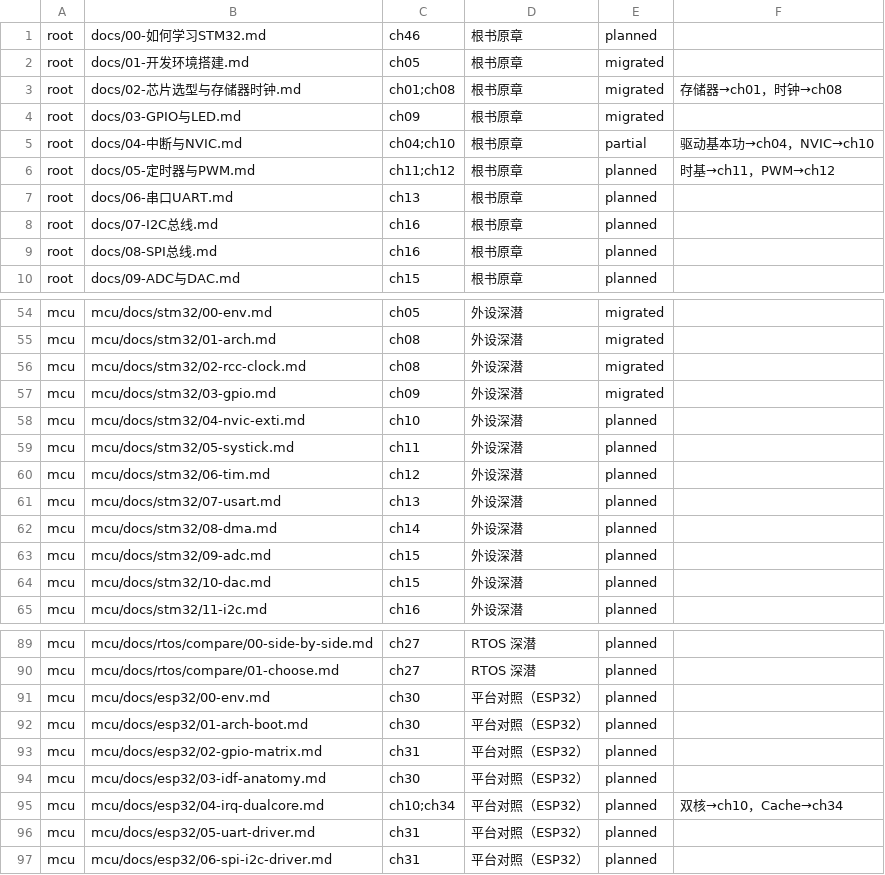
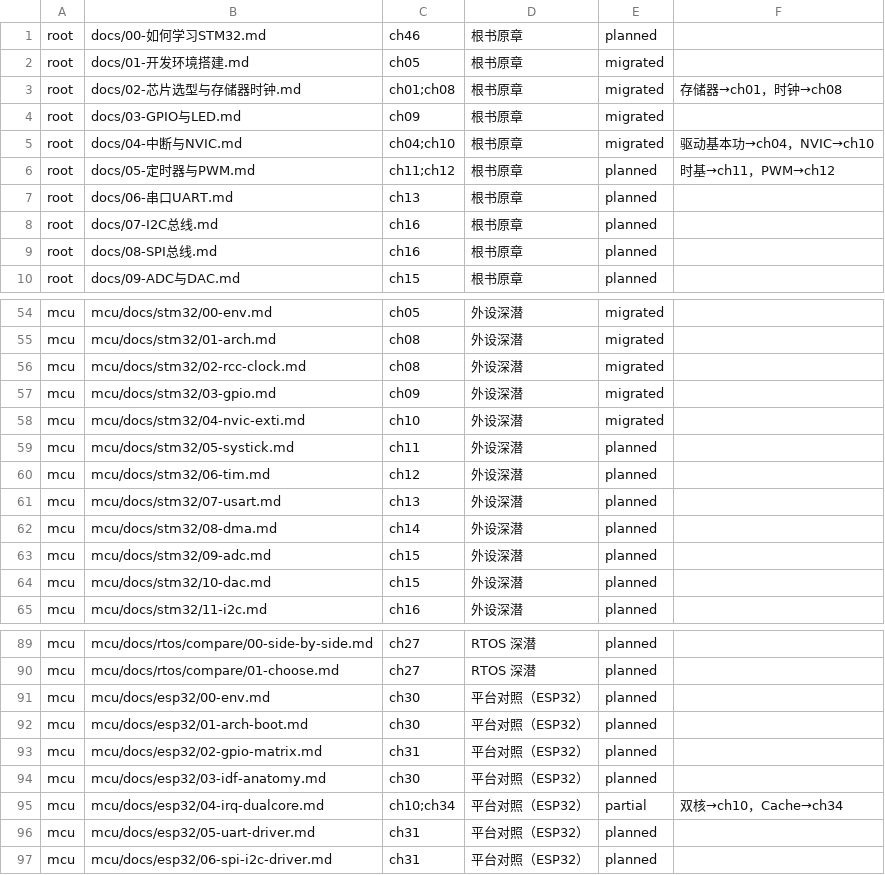
Before and after one commit to zhuguang-ZFG/STM32, a TSV file: book/data/mapping.tsv, drawn as a sheet; only a part is shown, gaps mark what is left out.

```diff
--- a/book/data/mapping.tsv
+++ b/book/data/mapping.tsv
@@ -4,3 +4,3 @@ root	docs/02-芯片选型与存储器时钟.md	ch01;ch08	根书原章	migrated
 root	docs/03-GPIO与LED.md	ch09	根书原章	migrated	
-root	docs/04-中断与NVIC.md	ch04;ch10	根书原章	partial	驱动基本功→ch04，NVIC→ch10
+root	docs/04-中断与NVIC.md	ch04;ch10	根书原章	migrated	驱动基本功→ch04，NVIC→ch10
 root	docs/05-定时器与PWM.md	ch11;ch12	根书原章	planned	时基→ch11，PWM→ch12
@@ -57,3 +57,3 @@ mcu	mcu/docs/stm32/02-rcc-clock.md	ch08	外设深潜	migrated
 mcu	mcu/docs/stm32/03-gpio.md	ch09	外设深潜	migrated	
-mcu	mcu/docs/stm32/04-nvic-exti.md	ch10	外设深潜	planned	
+mcu	mcu/docs/stm32/04-nvic-exti.md	ch10	外设深潜	migrated	
 mcu	mcu/docs/stm32/05-systick.md	ch11	外设深潜	planned	
@@ -94,3 +94,3 @@ mcu	mcu/docs/esp32/02-gpio-matrix.md	ch31	平台对照（ESP32）	planned
 mcu	mcu/docs/esp32/03-idf-anatomy.md	ch30	平台对照（ESP32）	planned	
-mcu	mcu/docs/esp32/04-irq-dualcore.md	ch10;ch34	平台对照（ESP32）	planned	双核→ch10，Cache→ch34
+mcu	mcu/docs/esp32/04-irq-dualcore.md	ch10;ch34	平台对照（ESP32）	partial	双核→ch10，Cache→ch34
 mcu	mcu/docs/esp32/05-uart-driver.md	ch31	平台对照（ESP32）	planned	
```
Also changed, not shown: 3 other files.
